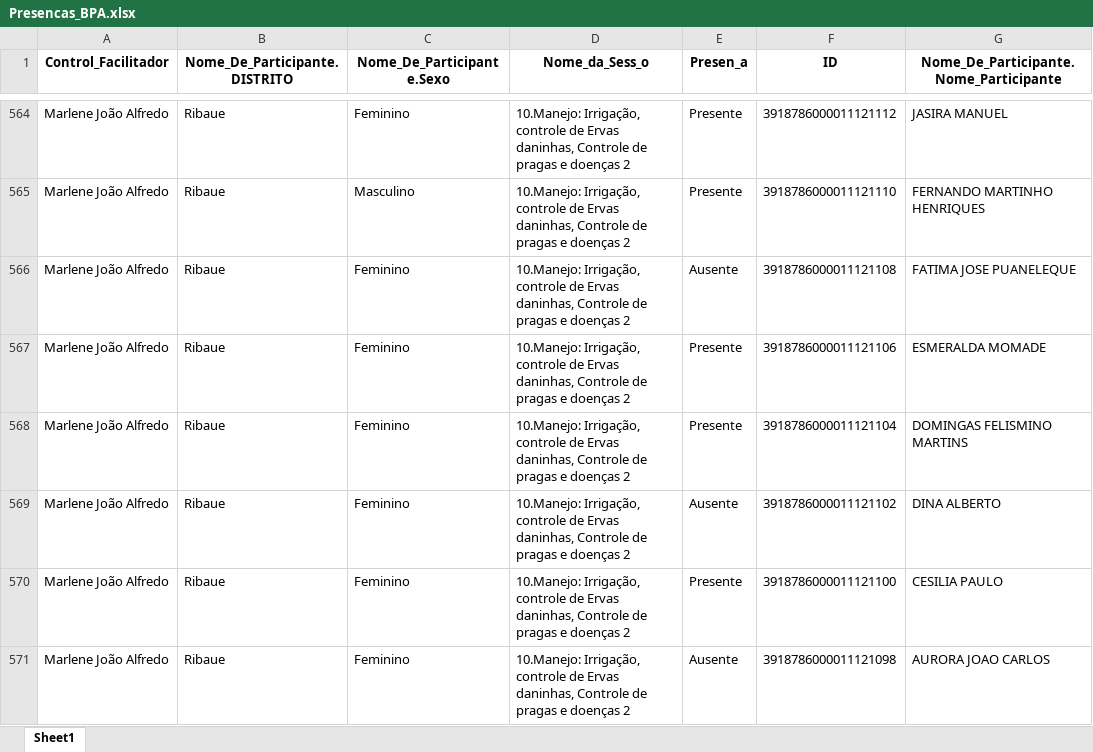
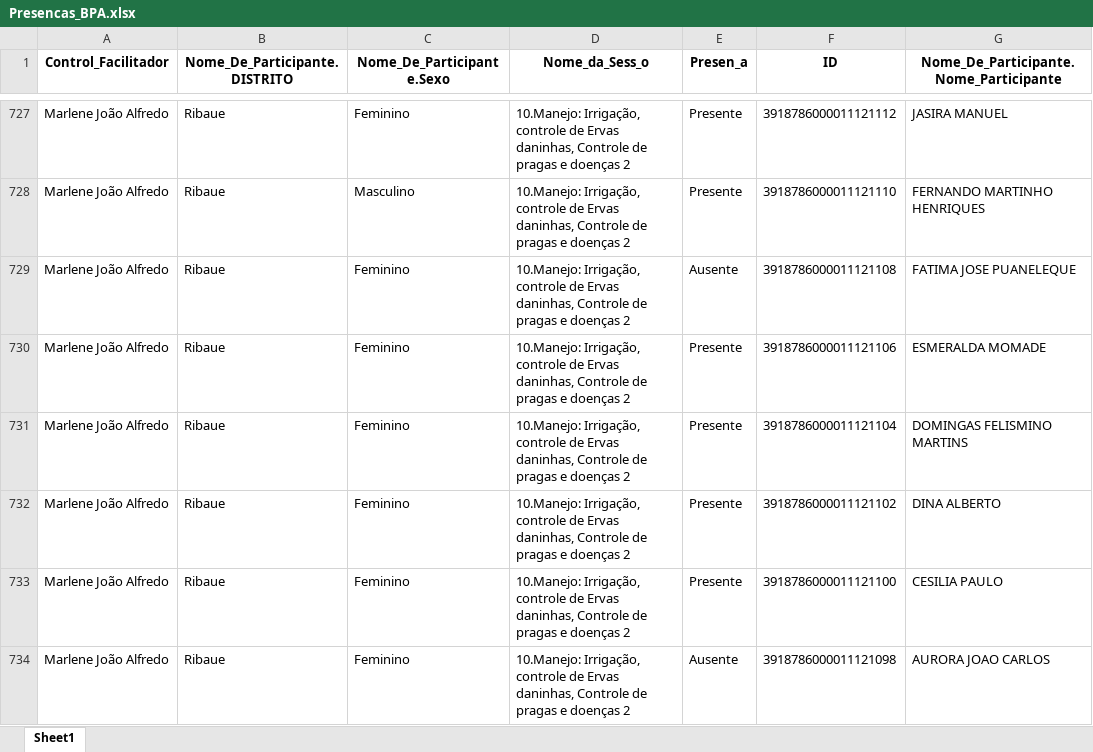
Before and after one commit to muvamis/dash_abrindo_oportunidades_c3, an Excel workbook: Presencas_BPA.xlsx, sheet Sheet1, drawn as a sheet; only a part is shown, gaps mark what is left out; values as stored, in another font and other column widths than the file's, no borders; addresses are those after the commit; the diff covers the shown part only; the diff names each change by its address in the sheet, - before the commit and + after, or states it on an @@ line.

```diff
--- a/Presencas_BPA.xlsx (sheet Sheet1)
+++ b/Presencas_BPA.xlsx (sheet Sheet1)
-E732 (Presen_a): Ausente
+E732 (Presen_a): Presente
```
Also changed, not shown: 163 added rows elsewhere in this sheet, Beneficiarios_Indiretos.xlsx, Geral_Poupanca.xlsx, 8 other files.
